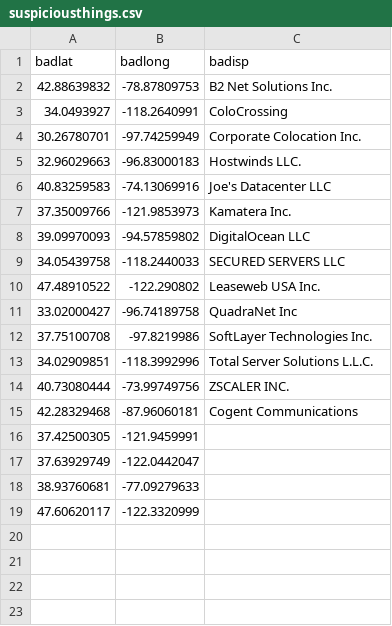
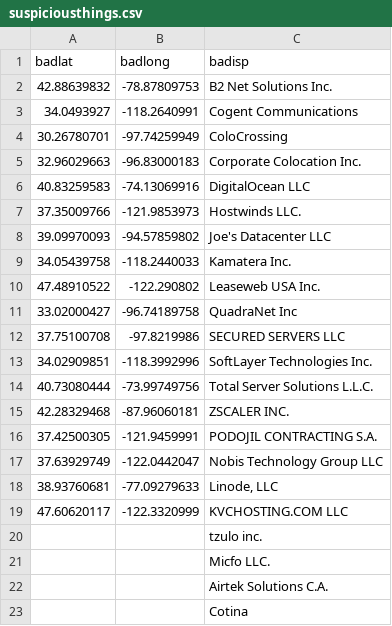
Before and after one commit to jprims/flag.suspects, a CSV file: suspiciousthings.csv, drawn as a sheet.

Commit message:
Add files via upload

```diff
--- a/suspiciousthings.csv
+++ b/suspiciousthings.csv
@@ -2,18 +2,22 @@ badlat,badlong,badisp
 42.88639832,-78.87809753,B2 Net Solutions Inc.
-34.0493927,-118.2640991,ColoCrossing
-30.26780701,-97.74259949,Corporate Colocation Inc.
-32.96029663,-96.83000183,Hostwinds LLC.
-40.83259583,-74.13069916,Joe's Datacenter LLC
-37.35009766,-121.9853973,Kamatera Inc.
-39.09970093,-94.57859802,DigitalOcean LLC
-34.05439758,-118.2440033,SECURED SERVERS LLC
+34.0493927,-118.2640991,Cogent Communications
+30.26780701,-97.74259949,ColoCrossing
+32.96029663,-96.83000183,Corporate Colocation Inc.
+40.83259583,-74.13069916,DigitalOcean LLC
+37.35009766,-121.9853973,Hostwinds LLC.
+39.09970093,-94.57859802,Joe's Datacenter LLC
+34.05439758,-118.2440033,Kamatera Inc.
 47.48910522,-122.290802,Leaseweb USA Inc.
 33.02000427,-96.74189758,QuadraNet Inc
-37.75100708,-97.8219986,SoftLayer Technologies Inc.
-34.02909851,-118.3992996,Total Server Solutions L.L.C.
-40.73080444,-73.99749756,ZSCALER INC.
-42.28329468,-87.96060181,Cogent Communications
-37.42500305,-121.9459991,
-37.63929749,-122.0442047,
-38.93760681,-77.09279633,
-47.60620117,-122.3320999,
+37.75100708,-97.8219986,SECURED SERVERS LLC
+34.02909851,-118.3992996,SoftLayer Technologies Inc.
+40.73080444,-73.99749756,Total Server Solutions L.L.C.
+42.28329468,-87.96060181,ZSCALER INC.
+37.42500305,-121.9459991,PODOJIL CONTRACTING  S.A.
+37.63929749,-122.0442047,Nobis Technology Group  LLC
+38.93760681,-77.09279633,"Linode, LLC"
+47.60620117,-122.3320999,KVCHOSTING.COM LLC
+,,tzulo inc.
+,,Micfo LLC.
+,,Airtek Solutions C.A.
+,,Cotina
```
